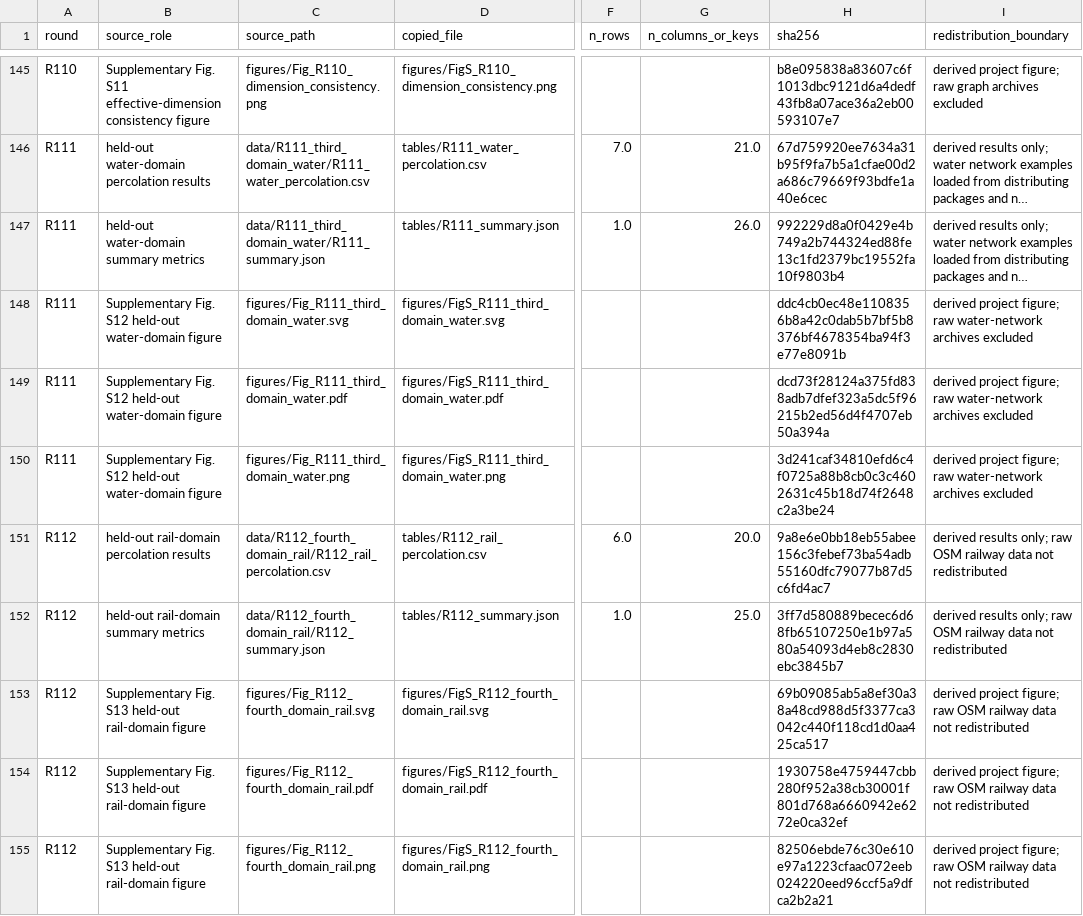
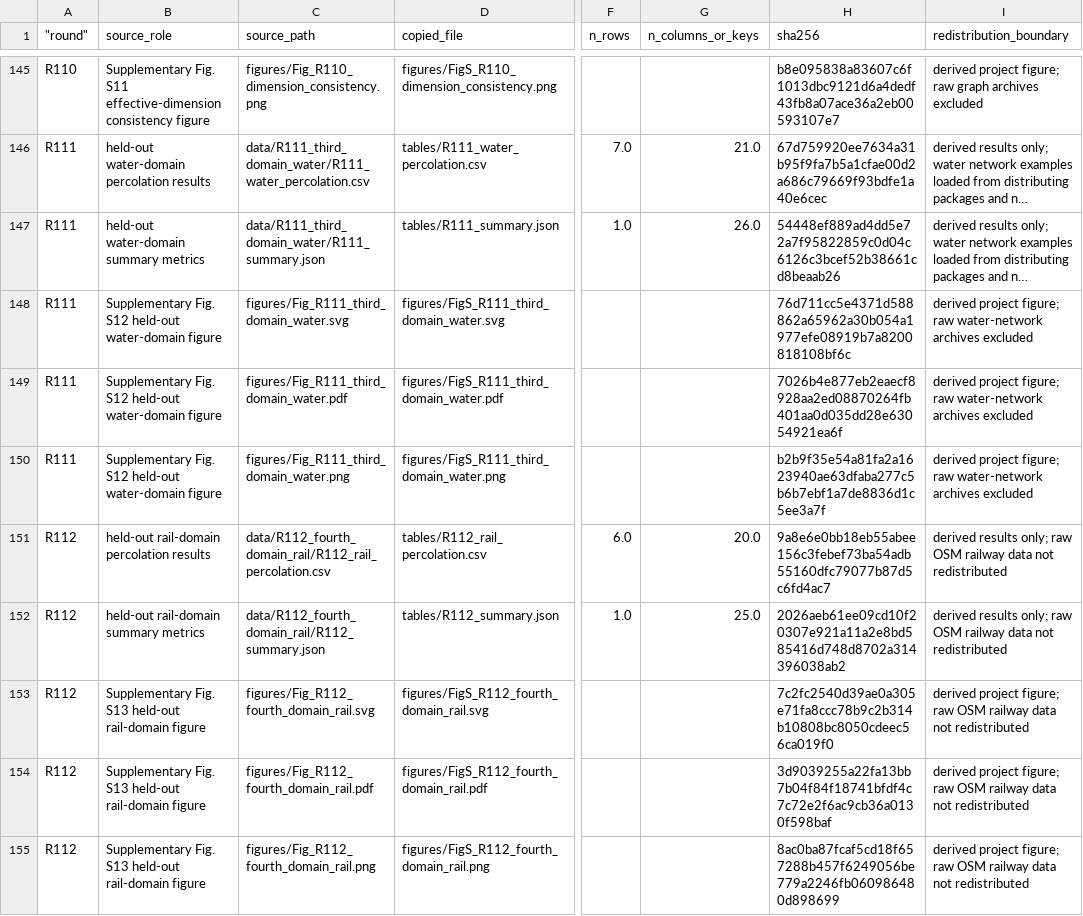
Before and after one commit to Johnsonlijian/2026-globalinfra-percolation-repro, a CSV file: source_data/Supplementary_Data_1_source_data_manifest.csv, drawn as a sheet; only a part is shown, gaps mark what is left out; long unchanged cells end in …; the diff names each change by its address in the sheet, - before the commit and + after, or states it on an @@ line.

```diff
--- a/source_data/Supplementary_Data_1_source_data_manifest.csv
+++ b/source_data/Supplementary_Data_1_source_data_manifest.csv
-A1: round
+A1: "round"
-H147 (sha256): 992229d8a0f0429e4b749a2b744324ed88fe13c1fd2379bc19552fa10f9803b4
+H147 (sha256): 54448ef889ad4dd5e72a7f95822859c0d04c6126c3bcef52b38661cd8beaab26
-H148 (sha256): ddc4cb0ec48e1108356b8a42c0dab5b7bf5b8376bf4678354ba94f3e77e8091b
+H148 (sha256): 76d711cc5e4371d588862a65962a30b054a1977efe08919b7a8200818108bf6c
-H149 (sha256): dcd73f28124a375fd838adb7dfef323a5dc5f96215b2ed56d4f4707eb50a394a
+H149 (sha256): 7026b4e877eb2eaecf8928aa2ed08870264fb401aa0d035dd28e63054921ea6f
-H150 (sha256): 3d241caf34810efd6c4f0725a88b8cb0c3c4602631c45b18d74f2648c2a3be24
+H150 (sha256): b2b9f35e54a81fa2a1623940ae63dfaba277c5b6b7ebf1a7de8836d1c5ee3a7f
-H152 (sha256): 3ff7d580889becec6d68fb65107250e1b97a580a54093d4eb8c2830ebc3845b7
+H152 (sha256): 2026aeb61ee09cd10f20307e921a11a2e8bd585416d748d8702a314396038ab2
-H153 (sha256): 69b09085ab5a8ef30a38a48cd988d5f3377ca3042c440f118cd1d0aa425ca517
+H153 (sha256): 7c2fc2540d39ae0a305e71fa8ccc78b9c2b314b10808bc8050cdeec56ca019f0
-H154 (sha256): 1930758e4759447cbb280f952a38cb30001f801d768a6660942e6272e0ca32ef
+H154 (sha256): 3d9039255a22fa13bb7b04f84f18741bfdf4c7c72e2f6ac9cb36a0130f598baf
-H155 (sha256): 82506ebde76c30e610e97a1223cfaac072eeb024220eed96ccf5a9dfca2b2a21
+H155 (sha256): 8ac0ba87fcaf5cd18f657288b457f6249056be779a2246fb060986480d898699
```
Also changed, not shown: 18 other files.
